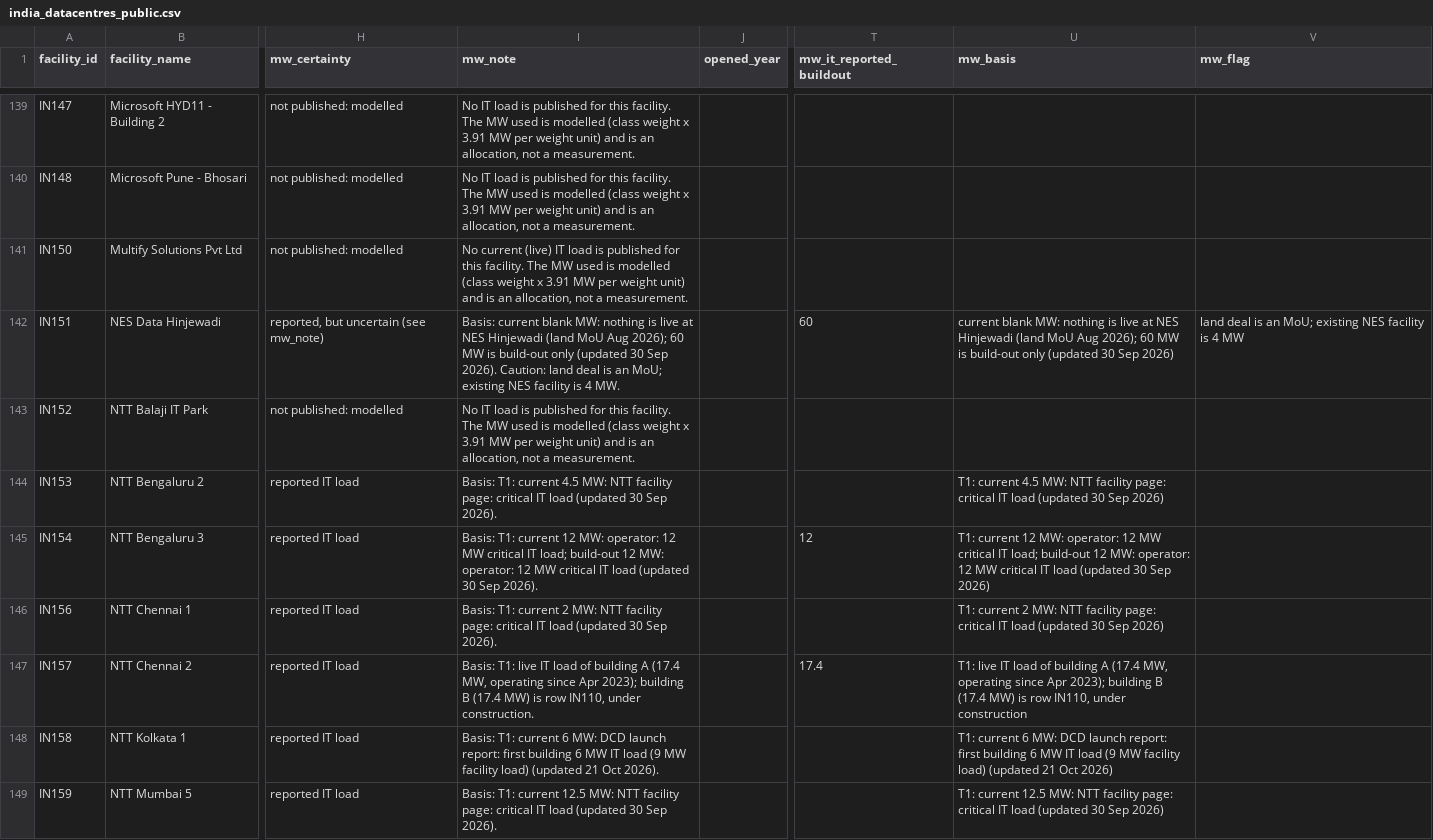
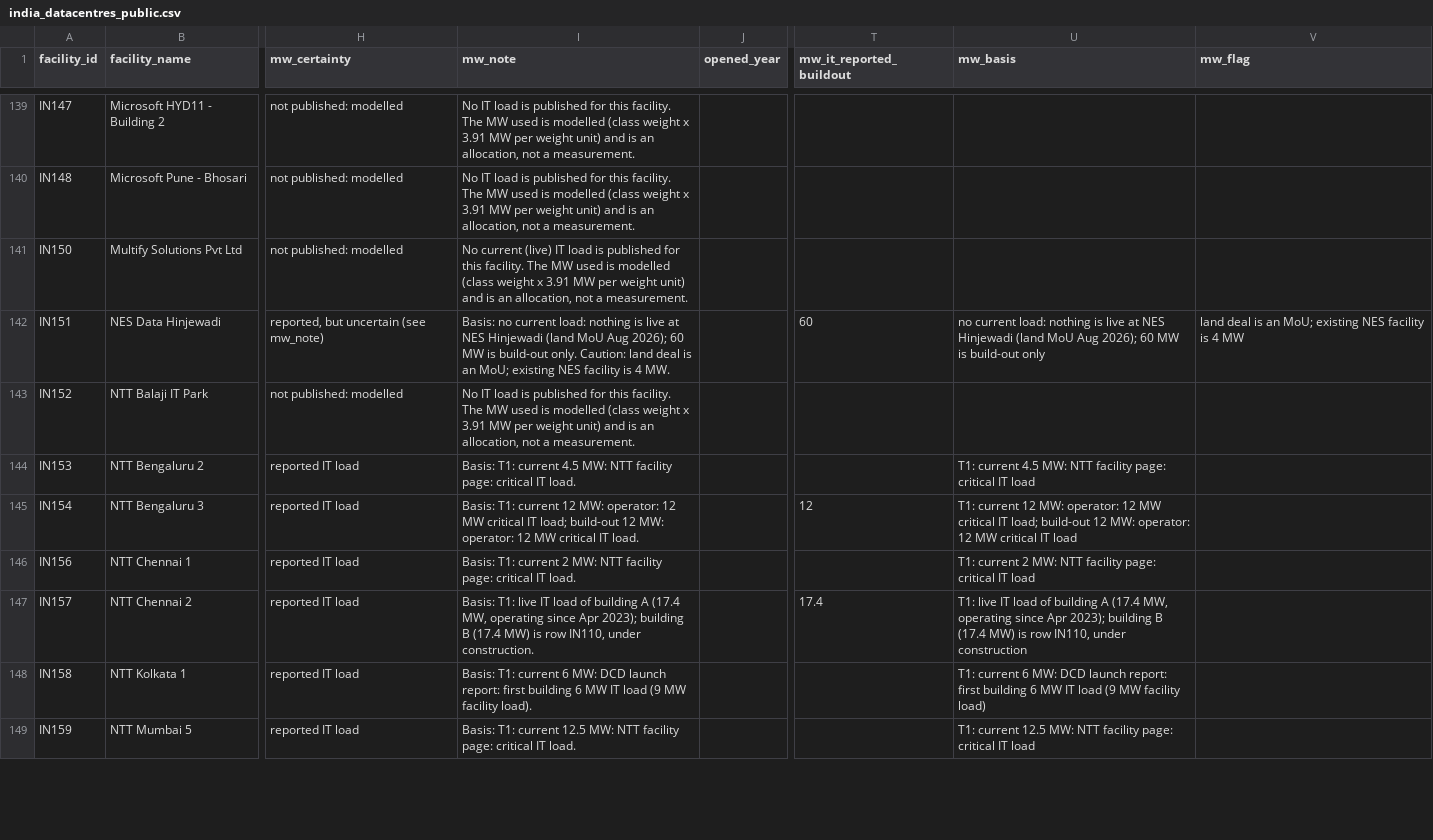
Before and after one commit to pdez90/india-datacentre-ej, a CSV file: data/india_datacentres_public.csv, drawn as a sheet; only a part is shown, gaps mark what is left out; the diff covers the shown part only; the diff names each change by its address in the sheet, - before the commit and + after, or states it on an @@ line.

Commit message:
Capacity notes match the columns; remove internal wording

```diff
--- a/data/india_datacentres_public.csv
+++ b/data/india_datacentres_public.csv
-I142 (mw_note): Basis: current blank MW: nothing is live at NES Hinjewadi (land MoU Aug 2026); 60 MW is build-out only (updated 30 Sep 2026). Caution: land…
+I142 (mw_note): Basis: no current load: nothing is live at NES Hinjewadi (land MoU Aug 2026); 60 MW is build-out only. Caution: land…
-U142 (mw_basis): current blank MW: nothing is live at NES Hinjewadi (land MoU Aug 2026); 60 MW is build-out only (updated 30 Sep 2026)
+U142 (mw_basis): no current load: nothing is live at NES Hinjewadi (land MoU Aug 2026); 60 MW is build-out only
-I144 (mw_note): …critical IT load (updated 30 Sep 2026).
+I144 (mw_note): …critical IT load.
-U144 (mw_basis): …IT load (updated 30 Sep 2026)
+U144 (mw_basis): …IT load
-I145 (mw_note): …critical IT load (updated 30 Sep 2026).
+I145 (mw_note): …critical IT load.
-U145 (mw_basis): …IT load (updated 30 Sep 2026)
+U145 (mw_basis): …IT load
-I146 (mw_note): …critical IT load (updated 30 Sep 2026).
+I146 (mw_note): …critical IT load.
-U146 (mw_basis): …IT load (updated 30 Sep 2026)
+U146 (mw_basis): …IT load
-I148 (mw_note): …MW facility load) (updated 21 Oct 2026).
+I148 (mw_note): …MW facility load).
-U148 (mw_basis): …facility load) (updated 21 Oct 2026)
+U148 (mw_basis): …facility load)
-I149 (mw_note): …critical IT load (updated 30 Sep 2026).
+I149 (mw_note): …critical IT load.
-U149 (mw_basis): …IT load (updated 30 Sep 2026)
+U149 (mw_basis): …IT load
```
Also changed, not shown: 127 edited cells elsewhere in this file, 4 other files.
